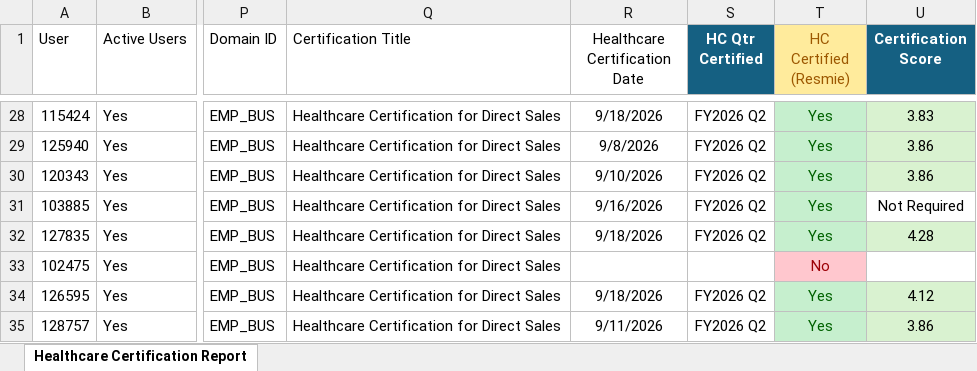
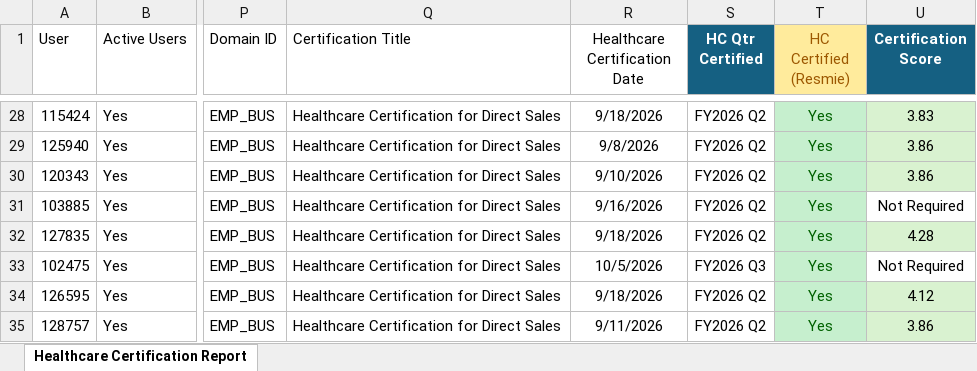
Before and after one commit to jasonackerman1/playbook-dashboard, an Excel workbook: cert-data/Healthcare-Certification-Report-10.05.2026.xlsx, sheet Healthcare Certification Report, drawn as a sheet; only a part is shown, gaps mark what is left out; values as stored, in another font and other column widths than the file's, no borders; table styles not drawn; the diff names each change by its address in the sheet, - before the commit and + after, or states it on an @@ line.

Commit message:
replaced healthcare data rerun it

```diff
--- a/cert-data/Healthcare-Certification-Report-10.05.2026.xlsx (sheet Healthcare Certification Report)
+++ b/cert-data/Healthcare-Certification-Report-10.05.2026.xlsx (sheet Healthcare Certification Report)
-R33 (Healthcare Certification Date): (empty)
+R33 (Healthcare Certification Date): 10/5/2026
-S33 (HC Qtr Certified): (empty)
+S33 (HC Qtr Certified): FY2026 Q3
-T33 (HC Certified (Resmie)): No
+T33 (HC Certified (Resmie)): Yes
@@ T33 fill: #FFC7CE → #C6EFCE, text colour: #9C0006 → #006100 @@
-U33 (Certification Score): (empty)
+U33 (Certification Score): Not Required
```
Also changed, not shown: 1 other file.
